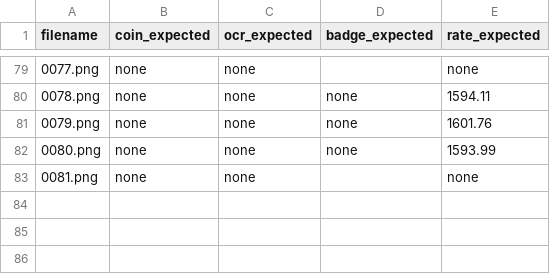
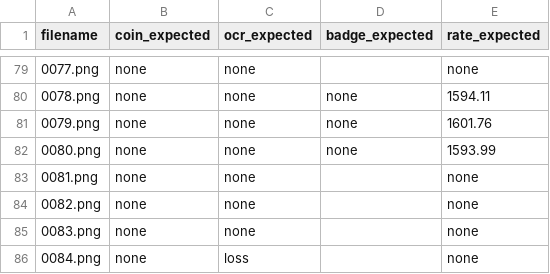
Before and after one commit to garasubo/duel-tools, a CSV file: src/capture/fixtures.csv, drawn as a sheet; only a part is shown, gaps mark what is left out.

```diff
--- a/src/capture/fixtures.csv
+++ b/src/capture/fixtures.csv
@@ -83 +83,4 @@ filename,coin_expected,ocr_expected,badge_expected,rate_expected
 0081.png,none,none,,none
+0082.png,none,none,,none
+0083.png,none,none,,none
+0084.png,none,loss,,none
```
Also changed, not shown: 1 other file.
